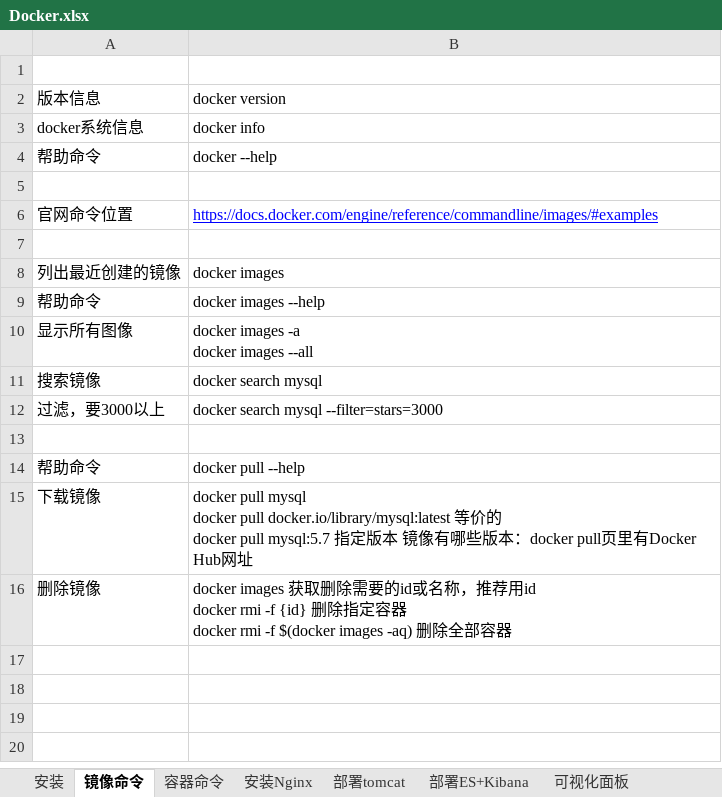
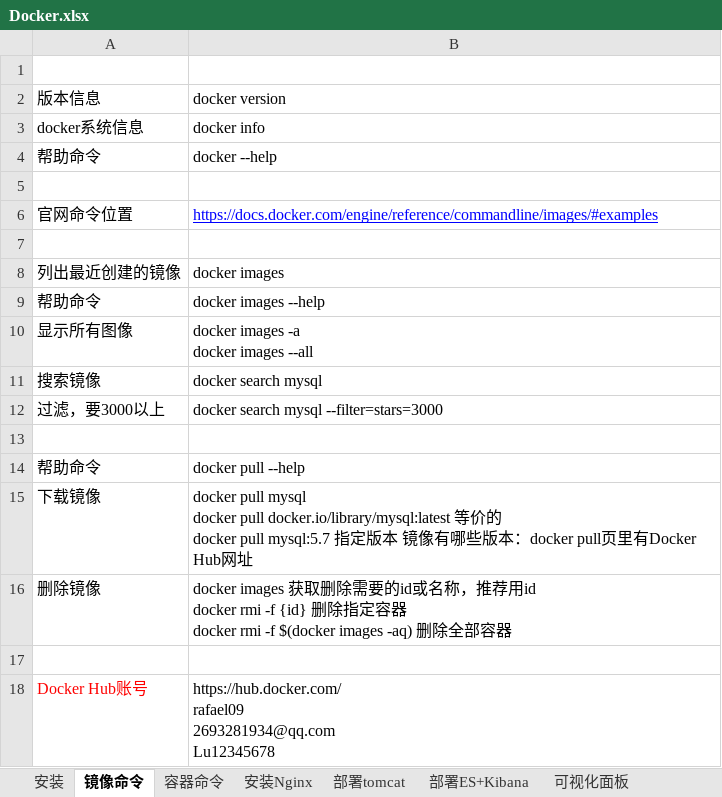
Before and after one commit to sunsetFog/record, an Excel workbook: java/Docker.xlsx, sheet 镜像命令, drawn as a sheet; values as stored, in another font and other column widths than the file's, no borders; ↵ is a line break in a cell; the diff names each change by its address in the sheet, - before the commit and + after, or states it on an @@ line.

```diff
--- a/java/Docker.xlsx (sheet 镜像命令)
+++ b/java/Docker.xlsx (sheet 镜像命令)
+row 17: (empty)
+row 18: Docker Hub账号 | https://hub.docker.com/ ↵ rafael09 ↵ 2693281934@qq.com ↵ Lu12345678
```
Also changed, not shown: sheet 部署tomcat, sheet Dockerfile, sheet 容器数据卷, sheet 容器命令, other sheet tabs, java/Linux.xlsx, 3 other files.
